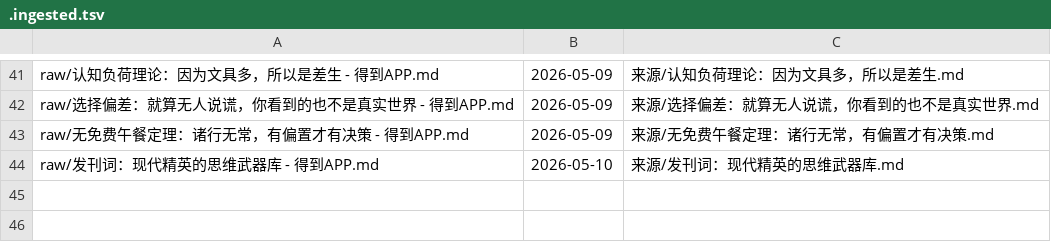
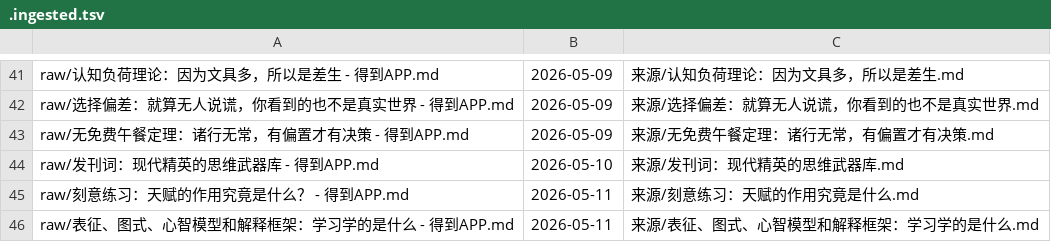
Before and after one commit to My2ndFoundation/100_Modern_Thinking_Tools, a TSV file: .ingested.tsv, drawn as a sheet; only a part is shown, gaps mark what is left out; the diff names each change by its address in the sheet, - before the commit and + after, or states it on an @@ line.

```diff
--- a/.ingested.tsv
+++ b/.ingested.tsv
+row 45: raw/刻意练习：天赋的作用究竟是什么？ - 得到APP.md | 2026-05-11 | 来源/刻意练习：天赋的作用究竟是什么.md
+row 46: raw/表征、图式、心智模型和解释框架：学习学的是什么 - 得到APP.md | 2026-05-11 | 来源/表征、图式、心智模型和解释框架：学习学的是什么.md
```
Also changed, not shown: 55 other files.
